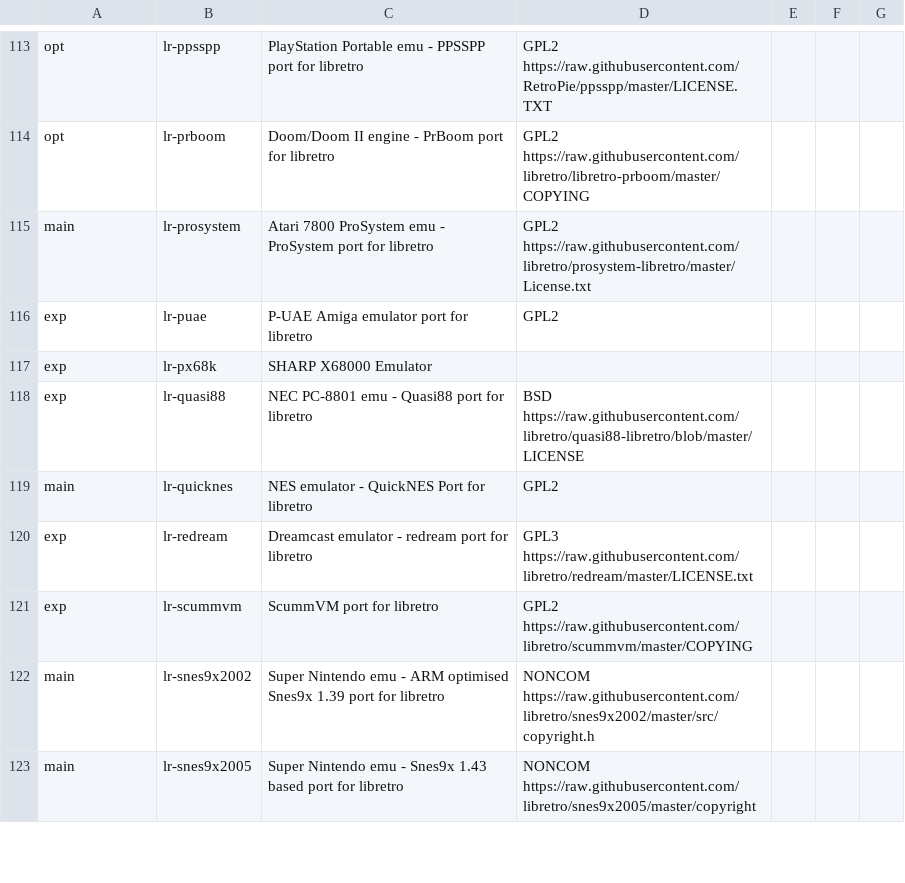
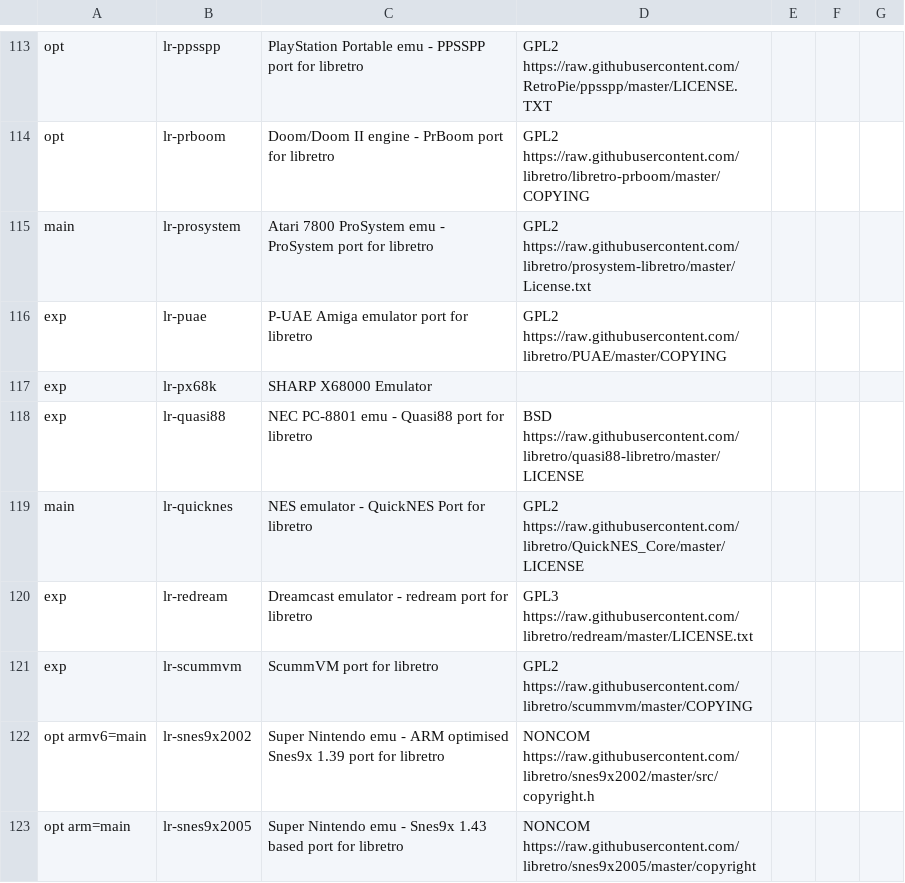
Before and after one commit to mmatyas/retropie-pkglicences, a CSV file: packages.csv, drawn as a sheet; only a part is shown, gaps mark what is left out; the diff covers the shown part only.

Commit message:
Deploy mmatyas/retropie-pkglicences to github.com/mmatyas/retropie-pkglicences.git:gh-pages

```diff
--- a/packages.csv
+++ b/packages.csv
@@ -115,9 +115,9 @@ opt;lr-prboom;Doom/Doom II engine - PrBoom port for libretro;GPL2 https://raw.gi
 main;lr-prosystem;Atari 7800 ProSystem emu - ProSystem port for libretro;GPL2 https://raw.githubusercontent.com/libretro/prosystem-libretro/master/License.txt;
-exp;lr-puae;P-UAE Amiga emulator port for libretro;GPL2;
+exp;lr-puae;P-UAE Amiga emulator port for libretro;GPL2 https://raw.githubusercontent.com/libretro/PUAE/master/COPYING;
 exp;lr-px68k;SHARP X68000 Emulator;;
-exp;lr-quasi88;NEC PC-8801 emu - Quasi88 port for libretro;BSD https://raw.githubusercontent.com/libretro/quasi88-libretro/blob/master/LICENSE;
-main;lr-quicknes;NES emulator - QuickNES Port for libretro;GPL2;
+exp;lr-quasi88;NEC PC-8801 emu - Quasi88 port for libretro;BSD https://raw.githubusercontent.com/libretro/quasi88-libretro/master/LICENSE;
+main;lr-quicknes;NES emulator - QuickNES Port for libretro;GPL2 https://raw.githubusercontent.com/libretro/QuickNES_Core/master/LICENSE;
 exp;lr-redream;Dreamcast emulator - redream port for libretro;GPL3 https://raw.githubusercontent.com/libretro/redream/master/LICENSE.txt;
 exp;lr-scummvm;ScummVM port for libretro;GPL2 https://raw.githubusercontent.com/libretro/scummvm/master/COPYING;
-main;lr-snes9x2002;Super Nintendo emu - ARM optimised Snes9x 1.39 port for libretro;NONCOM https://raw.githubusercontent.com/libretro/snes9x2002/master/src/copyright.h;
-main;lr-snes9x2005;Super Nintendo emu - Snes9x 1.43 based port for libretro;NONCOM https://raw.githubusercontent.com/libretro/snes9x2005/master/copyright;
+opt armv6=main;lr-snes9x2002;Super Nintendo emu - ARM optimised Snes9x 1.39 port for libretro;NONCOM https://raw.githubusercontent.com/libretro/snes9x2002/master/src/copyright.h;
+opt arm=main;lr-snes9x2005;Super Nintendo emu - Snes9x 1.43 based port for libretro;NONCOM https://raw.githubusercontent.com/libretro/snes9x2005/master/copyright;
```
Also changed, not shown: 31 edited cells elsewhere in this file, 1 other file.
